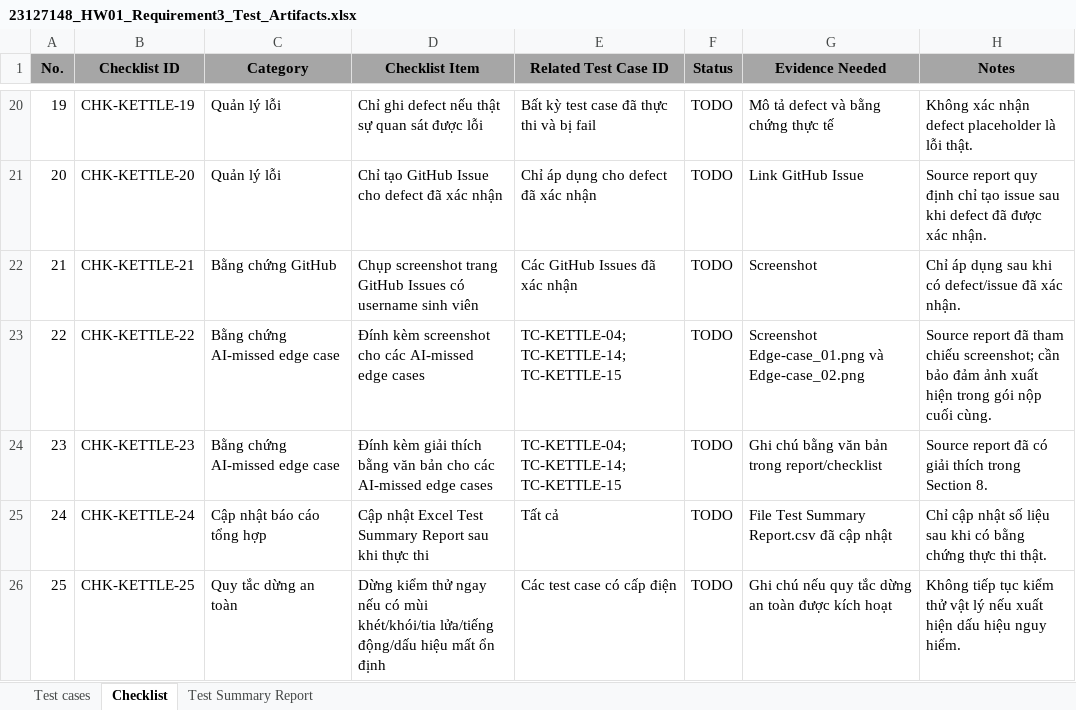
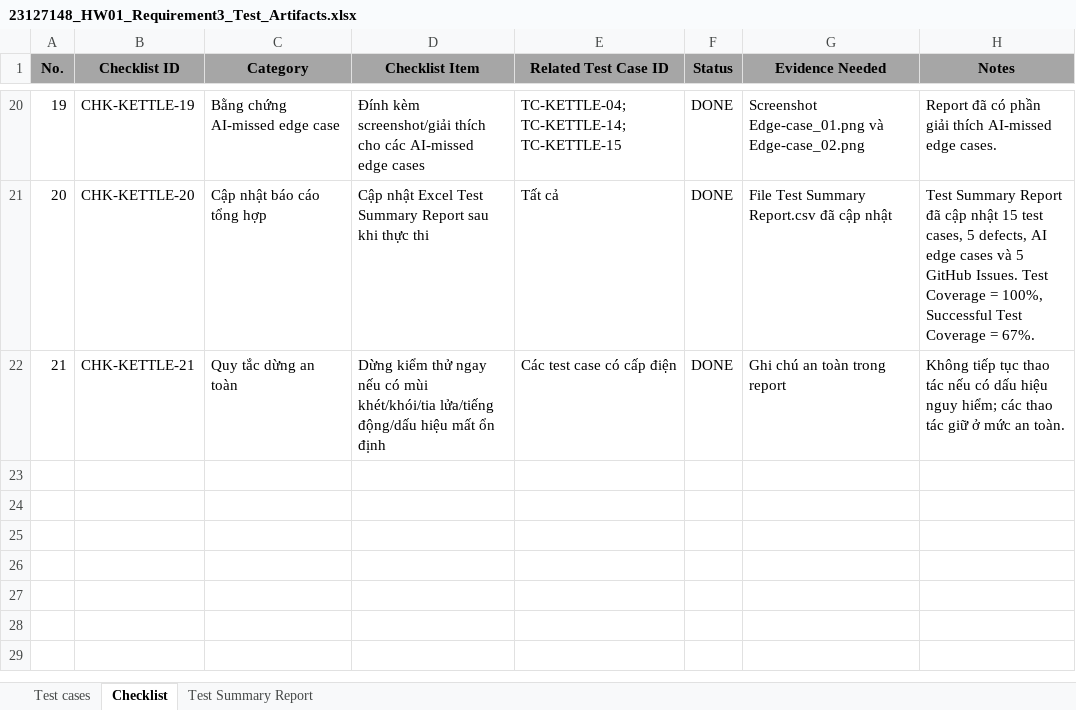
Before and after one commit to NguyenAn0808/23127148-SoftwareTesting-HW01, an Excel workbook: Excel/23127148_HW01_Requirement3_Test_Artifacts.xlsx, sheet Checklist, drawn as a sheet; only a part is shown, gaps mark what is left out; values as stored, in another font and other column widths than the file's, no borders; the diff covers the shown part only; the diff names each change by its address in the sheet, - before the commit and + after, or states it on an @@ line.

Commit message:
Finish Excel (Test cases, checklist, Test summary report) + update requirement 3 report

```diff
--- a/Excel/23127148_HW01_Requirement3_Test_Artifacts.xlsx (sheet Checklist)
+++ b/Excel/23127148_HW01_Requirement3_Test_Artifacts.xlsx (sheet Checklist)
-C20 (Category): Quản lý lỗi
+C20 (Category): Bằng chứng AI-missed edge case
-D20 (Checklist Item): Chỉ ghi defect nếu thật sự quan sát được lỗi
+D20 (Checklist Item): Đính kèm screenshot/giải thích cho các AI-missed edge cases
-E20 (Related Test Case ID): Bất kỳ test case đã thực thi và bị fail
+E20 (Related Test Case ID): TC-KETTLE-04; TC-KETTLE-14; TC-KETTLE-15
-F20:F22 (Status): TODO
+F20:F22 (Status): DONE
-G20 (Evidence Needed): Mô tả defect và bằng chứng thực tế
+G20 (Evidence Needed): Screenshot Edge-case_01.png và Edge-case_02.png
-H20 (Notes): Không xác nhận defect placeholder là lỗi thật.
+H20 (Notes): Report đã có phần giải thích AI-missed edge cases.
-C21 (Category): Quản lý lỗi
+C21 (Category): Cập nhật báo cáo tổng hợp
-D21 (Checklist Item): Chỉ tạo GitHub Issue cho defect đã xác nhận
+D21 (Checklist Item): Cập nhật Excel Test Summary Report sau khi thực thi
-E21 (Related Test Case ID): Chỉ áp dụng cho defect đã xác nhận
+E21 (Related Test Case ID): Tất cả
-G21 (Evidence Needed): Link GitHub Issue
+G21 (Evidence Needed): File Test Summary Report.csv đã cập nhật
-H21 (Notes): Source report quy định chỉ tạo issue sau khi defect đã được xác nhận.
+H21 (Notes): Test Summary Report đã cập nhật 15 test cases, 5 defects, AI edge cases và 5 GitHub Issues. Test Coverage = 100%, Successful Test Coverage = 67%.
-C22 (Category): Bằng chứng GitHub
+C22 (Category): Quy tắc dừng an toàn
-D22 (Checklist Item): Chụp screenshot trang GitHub Issues có username sinh viên
+D22 (Checklist Item): Dừng kiểm thử ngay nếu có mùi khét/khói/tia lửa/tiếng động/dấu hiệu mất ổn định
-E22 (Related Test Case ID): Các GitHub Issues đã xác nhận
+E22 (Related Test Case ID): Các test case có cấp điện
-G22 (Evidence Needed): Screenshot
+G22 (Evidence Needed): Ghi chú an toàn trong report
-H22 (Notes): Chỉ áp dụng sau khi có defect/issue đã xác nhận.
+H22 (Notes): Không tiếp tục thao tác nếu có dấu hiệu nguy hiểm; các thao tác giữ ở mức an toàn.
-row 23: 22 | CHK-KETTLE-22 | Bằng chứng AI-missed edge case | Đính kèm screenshot cho các AI-missed edge cases | TC-KETTLE-04; TC-KETTLE-14; TC-KETTLE-15 | TODO | Screenshot Edge-case_01.png và Edge-case_02.png | Source report đã tham chiếu screenshot; cần bảo đảm ảnh xuất hiện trong gói nộp cuối cùng.
-row 24: 23 | CHK-KETTLE-23 | Bằng chứng AI-missed edge case | Đính kèm giải thích bằng văn bản cho các AI-missed edge cases | TC-KETTLE-04; TC-KETTLE-14; TC-KETTLE-15 | TODO | Ghi chú bằng văn bản trong report/checklist | Source report đã có giải thích trong Section 8.
-row 25: 24 | CHK-KETTLE-24 | Cập nhật báo cáo tổng hợp | Cập nhật Excel Test Summary Report sau khi thực thi | Tất cả | TODO | File Test Summary Report.csv đã cập nhật | Chỉ cập nhật số liệu sau khi có bằng chứng thực thi thật.
-row 26: 25 | CHK-KETTLE-25 | Quy tắc dừng an toàn | Dừng kiểm thử ngay nếu có mùi khét/khói/tia lửa/tiếng động/dấu hiệu mất ổn định | Các test case có cấp điện | TODO | Ghi chú nếu quy tắc dừng an toàn được kích hoạt | Không tiếp tục kiểm thử vật lý nếu xuất hiện dấu hiệu nguy hiểm.
```
Also changed, not shown: 84 edited cells elsewhere in this sheet, sheet Test cases, sheet Test Summary Report, 5 other files.
